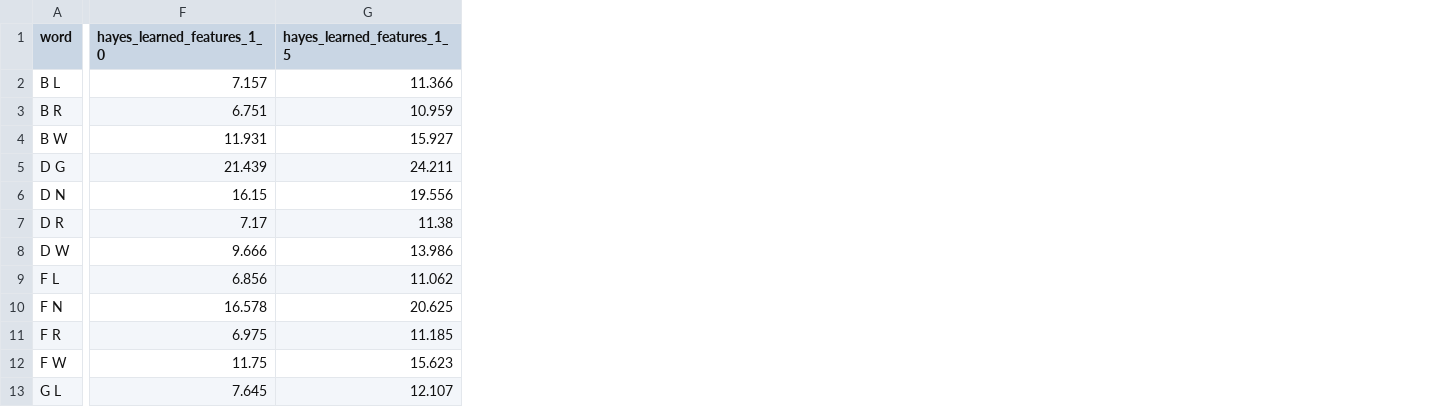
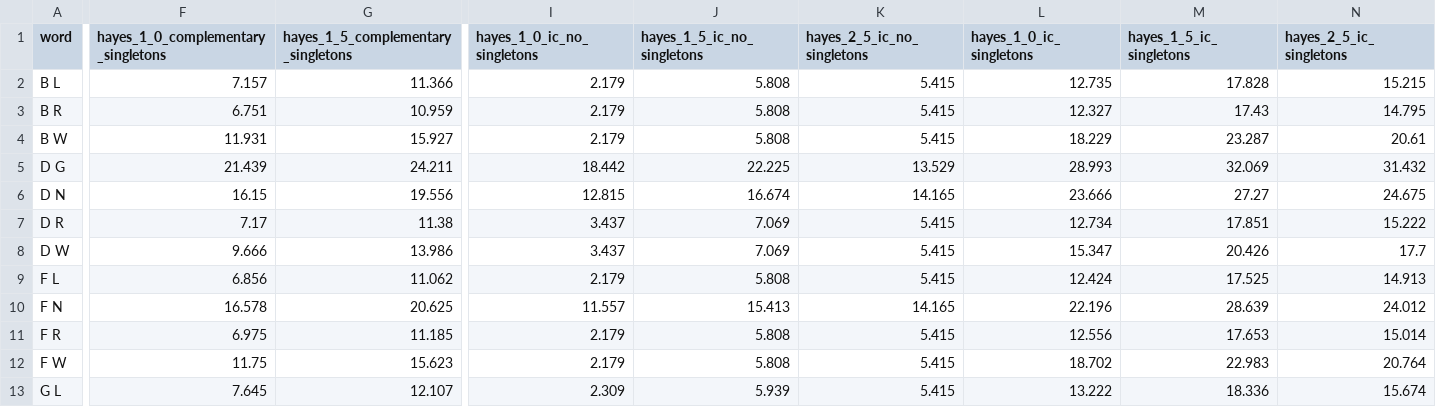
Before and after one commit to hutengdai/vector_bilinear, a CSV file: models/results/overall_scores.csv, drawn as a sheet; only a part is shown, gaps mark what is left out; the diff covers the shown part only; the diff names each change by its address in the sheet, - before the commit and + after, or states it on an @@ line.

Commit message:
Tried a few more model parameterizations

```diff
--- a/models/results/overall_scores.csv
+++ b/models/results/overall_scores.csv
+column I (hayes_1_0_ic_no_singletons), rows 2-13: 2.179 | 2.179 | 2.179 | 18.442 | 12.815 | 3.437 | 3.437 | 2.179 | 11.557 | 2.179 | 2.179 | 2.309
+column J (hayes_1_5_ic_no_singletons), rows 2-13: 5.808 | 5.808 | 5.808 | 22.225 | 16.674 | 7.069 | 7.069 | 5.808 | 15.413 | 5.808 | 5.808 | 5.939
+column K (hayes_2_5_ic_no_singletons), rows 2-13: 5.415 | 5.415 | 5.415 | 13.529 | 14.165 | 5.415 | 5.415 | 5.415 | 14.165 | 5.415 | 5.415 | 5.415
+column L (hayes_1_0_ic_singletons), rows 2-13: 12.735 | 12.327 | 18.229 | 28.993 | 23.666 | 12.734 | 15.347 | 12.424 | 22.196 | 12.556 | 18.702 | 13.222
+column M (hayes_1_5_ic_singletons), rows 2-13: 17.828 | 17.43 | 23.287 | 32.069 | 27.27 | 17.851 | 20.426 | 17.525 | 28.639 | 17.653 | 22.983 | 18.336
+column N (hayes_2_5_ic_singletons), rows 2-13: 15.215 | 14.795 | 20.61 | 31.432 | 24.675 | 15.222 | 17.7 | 14.913 | 24.012 | 15.014 | 20.764 | 15.674
-F1: hayes_learned_features_1_0
+F1: hayes_1_0_complementary_singletons
-G1: hayes_learned_features_1_5
+G1: hayes_1_5_complementary_singletons
```
Also changed, not shown: 1 edited cell elsewhere in this file, models/UCLAPhonotacticLearner/learned_embeddings_1_5/onset_type_frequencies_bigram_ppmi_discrete_1_5_hw.csv, models/UCLAPhonotacticLearner/learned_embeddings_2_5/onset_type_frequencies_bigram_ppmi_discrete_2_5_hw.csv, 53 other files.
